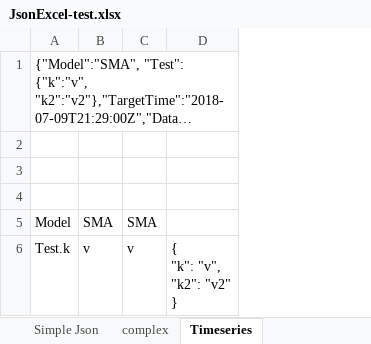
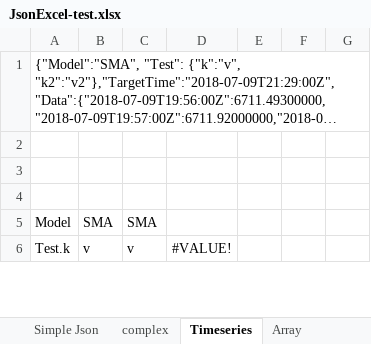
Before and after one commit to mdvx/json-excel, an Excel workbook: JsonExcel/doc/JsonExcel-test.xlsx, sheet Timeseries, drawn as a sheet; only a part is shown; long unchanged cells end in …; values as stored, in another font and other column widths than the file's, no borders; charts and pictures not drawn; removed rows and columns are numbered as before the commit, all else as after; ↵ is a line break in a cell; the diff names each change by its address in the sheet, - before the commit and + after, or states it on an @@ line.

Commit message:
support for json arrays

```diff
--- a/JsonExcel/doc/JsonExcel-test.xlsx (sheet Timeseries)
+++ b/JsonExcel/doc/JsonExcel-test.xlsx (sheet Timeseries)
+sheet tab: Array
-column D, row 6: { ↵ "k": "v", ↵ "k2": "v2" ↵ }
+column D, row 6: #VALUE!
+column E, empty
+column F, empty
+column G, empty
```
Also changed, not shown: sheet complex, sheet Simple Json, charts or pictures, 1 other file.
